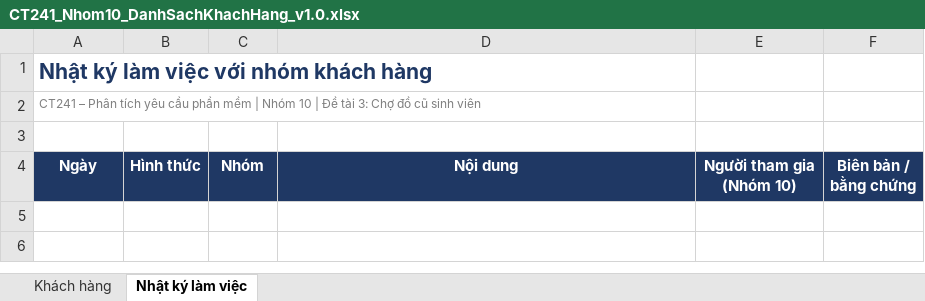
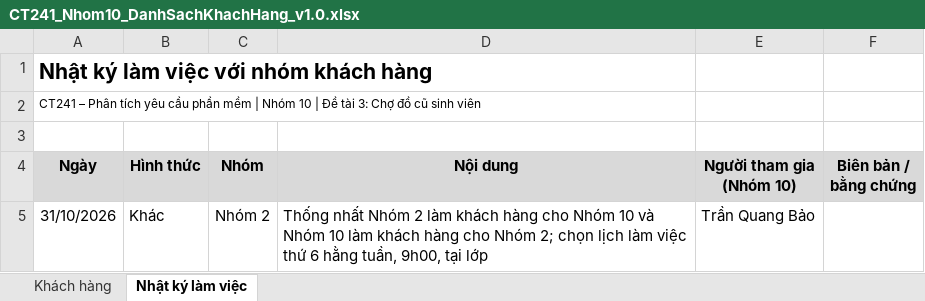
Before and after one commit to tranquangbao2510/PTYCPM, an Excel workbook: 00_QuanLyNhom/CT241_Nhom10_DanhSachKhachHang_v1.0.xlsx, sheet Nhật ký làm việc, drawn as a sheet; values as stored, in another font and other column widths than the file's, no borders; the diff names each change by its address in the sheet, - before the commit and + after, or states it on an @@ line.

```diff
--- a/00_QuanLyNhom/CT241_Nhom10_DanhSachKhachHang_v1.0.xlsx (sheet Nhật ký làm việc)
+++ b/00_QuanLyNhom/CT241_Nhom10_DanhSachKhachHang_v1.0.xlsx (sheet Nhật ký làm việc)
-A1 text colour: #1F3864
+A1 text colour: black
-A2 text colour: #7F7F7F
+A2 text colour: black
@@ A4:F4 fill: #1F3864 → #D9D9D9, text colour: #FFFFFF → black @@
+row 5: 31/10/2026 | Khác | Nhóm 2 | Thống nhất Nhóm 2 làm khách hàng cho Nhóm 10 và Nhóm 10 làm khách hàng cho Nhóm 2; chọn lịch làm việc thứ 6 hằng tuần, 9h00, tại lớp | Trần Quang Bảo
```
Also changed, not shown: sheet Khách hàng, 00_QuanLyNhom/CT241_Nhom10_CongCuSuDung_v1.0.xlsx, 00_QuanLyNhom/CT241_Nhom10_DanhGiaCheo_v1.0.xlsx, 6 other files.
